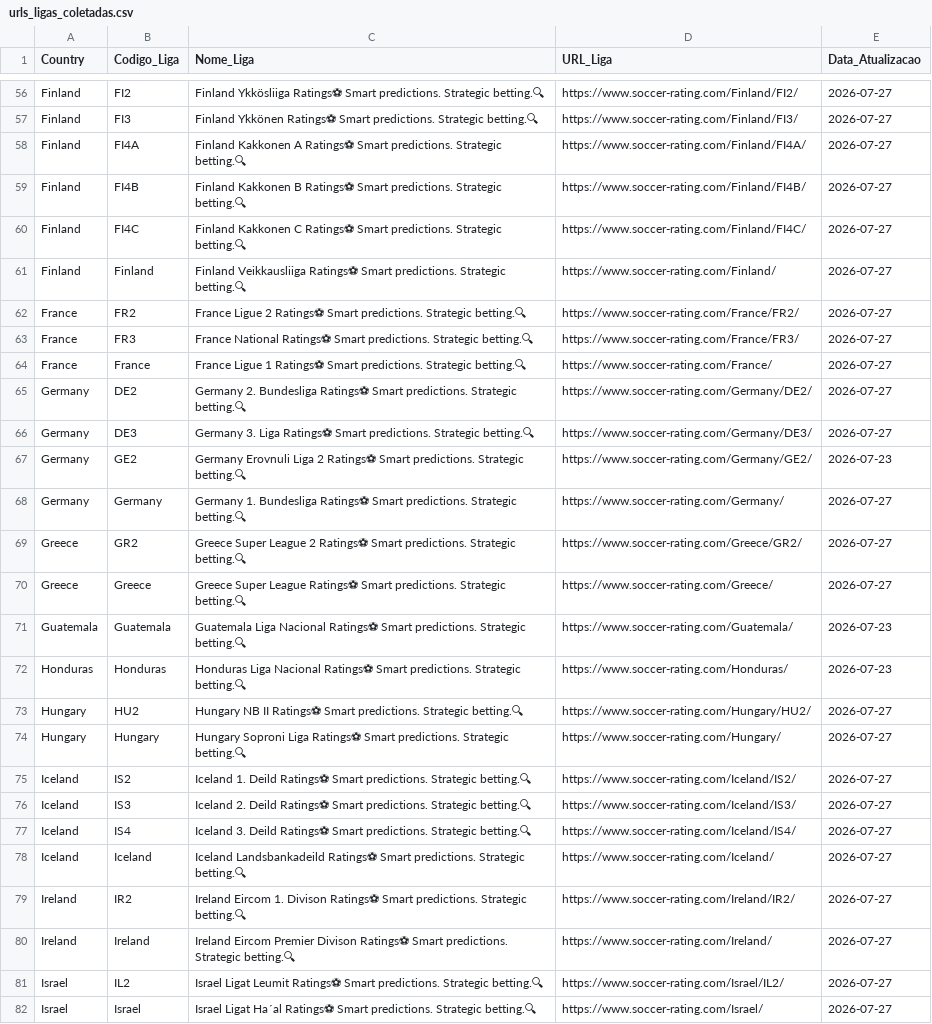
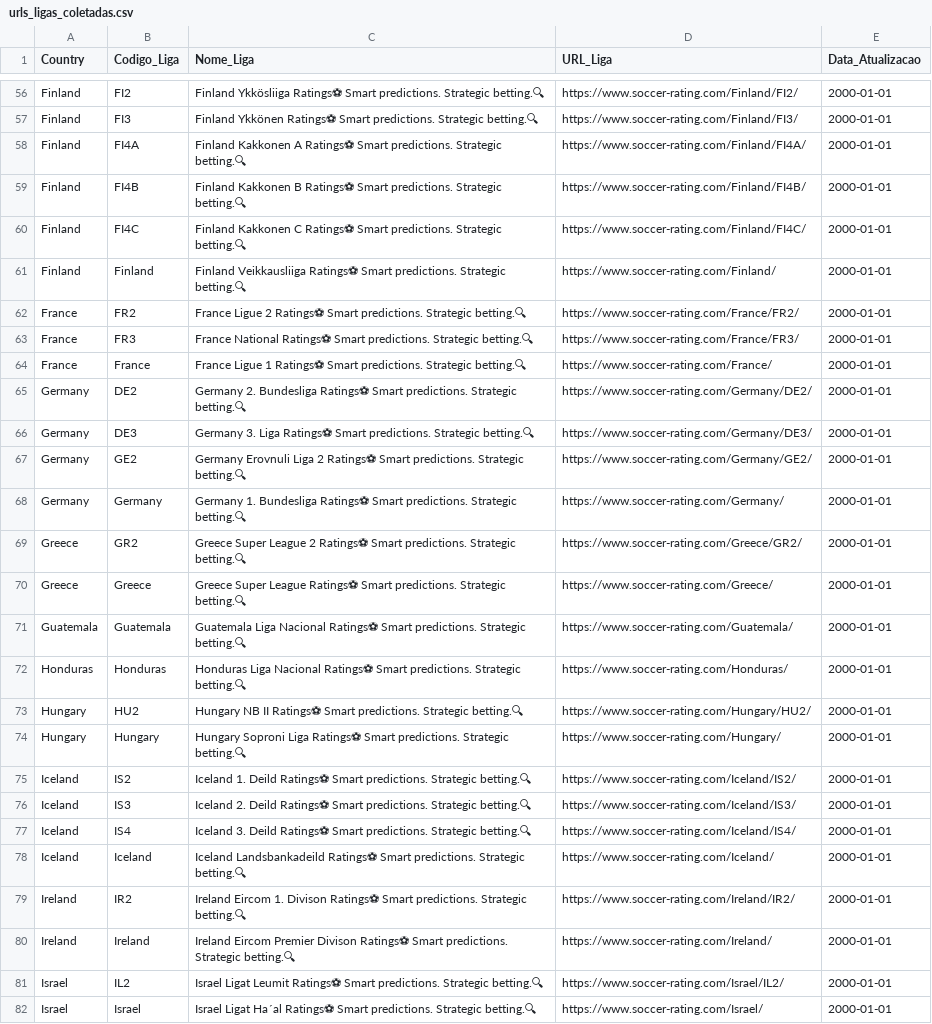
Before and after one commit to gatodegravata/elo_ratings_teams, a CSV file: urls_ligas_coletadas.csv, drawn as a sheet; only a part is shown, gaps mark what is left out; the diff covers the shown part only; the diff names each change by its address in the sheet, - before the commit and + after, or states it on an @@ line.

```diff
--- a/urls_ligas_coletadas.csv
+++ b/urls_ligas_coletadas.csv
-E56:E66 (Data_Atualizacao): 2026-07-27
+E56:E66 (Data_Atualizacao): 2000-01-01
-E67 (Data_Atualizacao): 2026-07-23
+E67 (Data_Atualizacao): 2000-01-01
-E68:E70 (Data_Atualizacao): 2026-07-27
+E68:E70 (Data_Atualizacao): 2000-01-01
-E71:E72 (Data_Atualizacao): 2026-07-23
+E71:E72 (Data_Atualizacao): 2000-01-01
-E73:E82 (Data_Atualizacao): 2026-07-27
+E73:E82 (Data_Atualizacao): 2000-01-01
```
Also changed, not shown: 134 edited cells elsewhere in this file, 1 other file.
